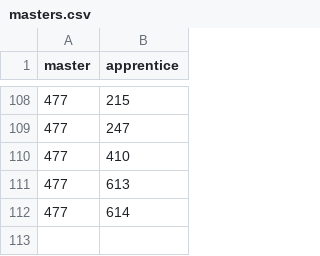
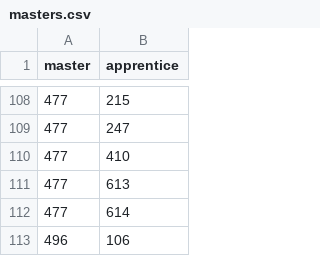
Before and after one commit to diegochagas/saint-seiya-api, a CSV file: backend/src/data/csv/masters.csv, drawn as a sheet; only a part is shown, gaps mark what is left out; the diff names each change by its address in the sheet, - before the commit and + after, or states it on an @@ line.

```diff
--- a/backend/src/data/csv/masters.csv
+++ b/backend/src/data/csv/masters.csv
+row 113: 496 | 106
```
Also changed, not shown: backend/src/data/csv/characters.csv, backend/src/data/csv/saints.csv, 26 other files.
